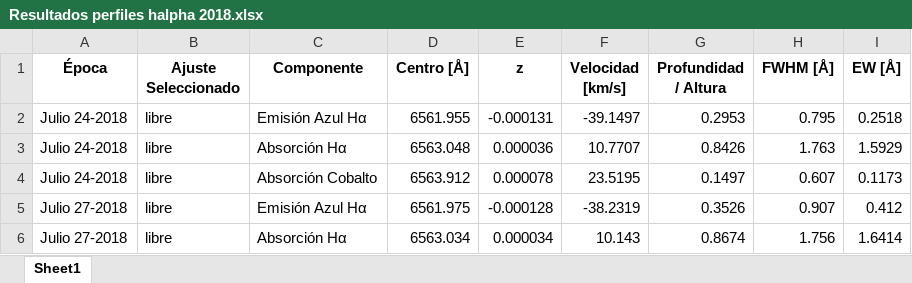
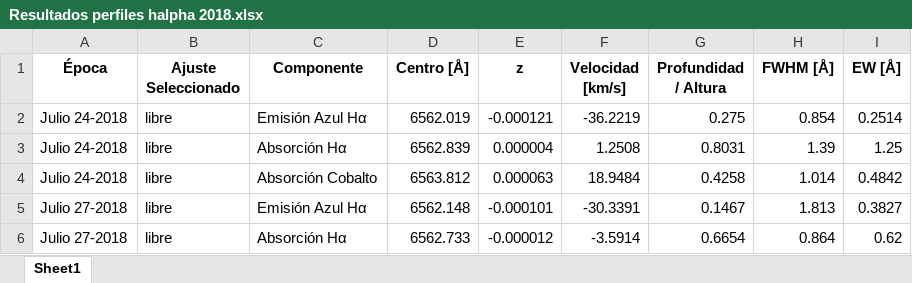
Before and after one commit to JessiDaniL/Tesis, an Excel workbook: Datos ESPARTACO/Parámetros para análisis de Antares/Resultados perfiles halpha 2018.xlsx, sheet Sheet1, drawn as a sheet; only a part is shown; values as stored, in another font and other column widths than the file's, no borders; the diff covers the shown part only; the diff names each change by its address in the sheet, - before the commit and + after, or states it on an @@ line.

```diff
--- a/Datos ESPARTACO/Parámetros para análisis de Antares/Resultados perfiles halpha 2018.xlsx (sheet Sheet1)
+++ b/Datos ESPARTACO/Parámetros para análisis de Antares/Resultados perfiles halpha 2018.xlsx (sheet Sheet1)
-D2 (Centro [Å]): 6561.955
+D2 (Centro [Å]): 6562.019
-E2 (z): -0.000131
+E2 (z): -0.000121
-F2 (Velocidad [km/s]): -39.1497
+F2 (Velocidad [km/s]): -36.2219
-G2 (Profundidad / Altura): 0.2953
+G2 (Profundidad / Altura): 0.275
-H2 (FWHM [Å]): 0.795
+H2 (FWHM [Å]): 0.854
-I2 (EW [Å]): 0.2518
+I2 (EW [Å]): 0.2514
-D3 (Centro [Å]): 6563.048
+D3 (Centro [Å]): 6562.839
-E3 (z): 0.000036
+E3 (z): 0.000004
-F3 (Velocidad [km/s]): 10.7707
+F3 (Velocidad [km/s]): 1.2508
-G3 (Profundidad / Altura): 0.8426
+G3 (Profundidad / Altura): 0.8031
-H3 (FWHM [Å]): 1.763
+H3 (FWHM [Å]): 1.39
-I3 (EW [Å]): 1.5929
+I3 (EW [Å]): 1.25
-D4 (Centro [Å]): 6563.912
+D4 (Centro [Å]): 6563.812
-E4 (z): 0.000078
+E4 (z): 0.000063
-F4 (Velocidad [km/s]): 23.5195
+F4 (Velocidad [km/s]): 18.9484
-G4 (Profundidad / Altura): 0.1497
+G4 (Profundidad / Altura): 0.4258
-H4 (FWHM [Å]): 0.607
+H4 (FWHM [Å]): 1.014
-I4 (EW [Å]): 0.1173
+I4 (EW [Å]): 0.4842
-D5 (Centro [Å]): 6561.975
+D5 (Centro [Å]): 6562.148
-E5 (z): -0.000128
+E5 (z): -0.000101
-F5 (Velocidad [km/s]): -38.2319
+F5 (Velocidad [km/s]): -30.3391
-G5 (Profundidad / Altura): 0.3526
+G5 (Profundidad / Altura): 0.1467
-H5 (FWHM [Å]): 0.907
+H5 (FWHM [Å]): 1.813
-I5 (EW [Å]): 0.412
+I5 (EW [Å]): 0.3827
-D6 (Centro [Å]): 6563.034
+D6 (Centro [Å]): 6562.733
-E6 (z): 0.000034
+E6 (z): -0.000012
-F6 (Velocidad [km/s]): 10.143
+F6 (Velocidad [km/s]): -3.5914
-G6 (Profundidad / Altura): 0.8674
+G6 (Profundidad / Altura): 0.6654
-H6 (FWHM [Å]): 1.756
+H6 (FWHM [Å]): 0.864
-I6 (EW [Å]): 1.6414
+I6 (EW [Å]): 0.62
```
Also changed, not shown: 130 edited cells elsewhere in this sheet, Datos ESPARTACO/Parámetros para análisis de Antares/comparación chi cuadrado espectros del 2018.xlsx, 27 other files.
